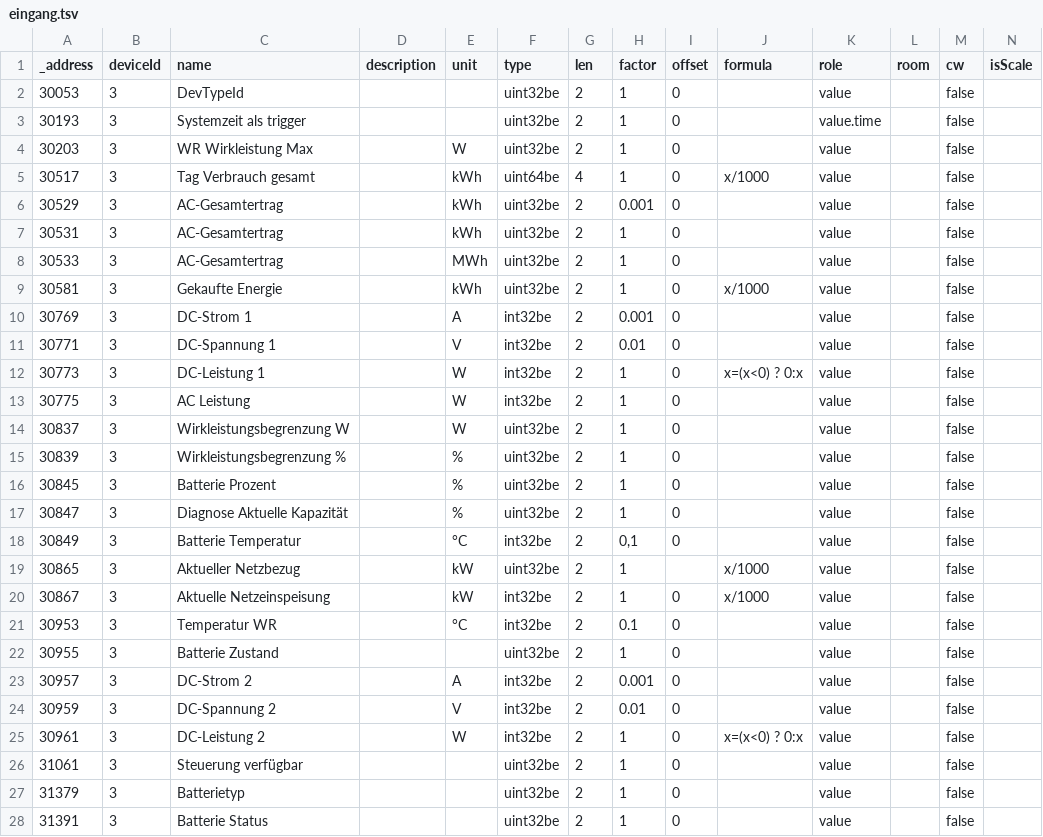
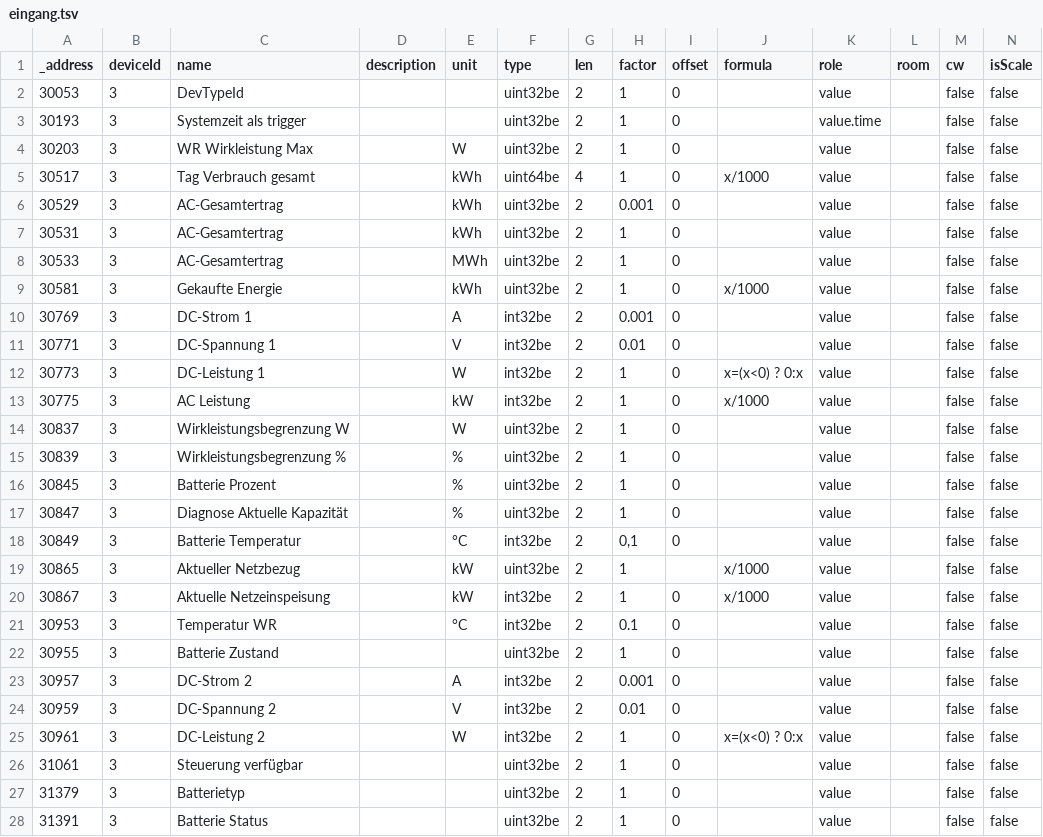
Before and after one commit to ck-coke/SMA_forecast_charging, a TSV file: SUNNY_TRIPOWER _10.0_SE/eingang.tsv, drawn as a sheet; only a part is shown; the diff covers the shown part only.

Commit message:
Update eingang.tsv

```diff
--- a/SUNNY_TRIPOWER _10.0_SE/eingang.tsv
+++ b/SUNNY_TRIPOWER _10.0_SE/eingang.tsv
@@ -1,28 +1,28 @@
 _address	deviceId	name	description	unit	type	len	factor	offset	formula	role	room	cw	isScale
-30053	3	DevTypeId			uint32be	2	1	0		value		false	
-30193	3	Systemzeit als trigger			uint32be	2	1	0		value.time		false	
-30203	3	WR Wirkleistung Max		W	uint32be	2	1	0		value		false	
-30517	3	Tag Verbrauch gesamt		kWh	uint64be	4	1	0	x/1000	value		false	
-30529	3	AC-Gesamtertrag		kWh	uint32be	2	0.001	0		value		false	
-30531	3	AC-Gesamtertrag		kWh	uint32be	2	1	0		value		false	
-30533	3	AC-Gesamtertrag		MWh	uint32be	2	1	0		value		false	
-30581	3	Gekaufte Energie		kWh	uint32be	2	1	0	x/1000	value		false	
-30769	3	DC-Strom 1		A	int32be	2	0.001	0		value		false	
-30771	3	DC-Spannung 1		V	int32be	2	0.01	0		value		false	
-30773	3	DC-Leistung 1		W	int32be	2	1	0	x=(x<0) ? 0:x	value		false	
-30775	3	AC Leistung		W	int32be	2	1	0		value		false	
-30837	3	Wirkleistungsbegrenzung W		W	uint32be	2	1	0		value		false	
-30839	3	Wirkleistungsbegrenzung %		%	uint32be	2	1	0		value		false	
-30845	3	Batterie Prozent		%	uint32be	2	1	0		value		false	
-30847	3	Diagnose Aktuelle Kapazität		%	uint32be	2	1	0		value		false	
-30849	3	Batterie Temperatur		°C	int32be	2	0,1	0		value		false	
-30865	3	Aktueller Netzbezug		kW	uint32be	2	1		x/1000	value		false	
-30867	3	Aktuelle Netzeinspeisung		kW	int32be	2	1	0	x/1000	value		false	
-30953	3	Temperatur WR		°C	int32be	2	0.1	0		value		false	
-30955	3	Batterie Zustand			uint32be	2	1	0		value		false	
-30957	3	DC-Strom 2		A	int32be	2	0.001	0		value		false	
-30959	3	DC-Spannung 2		V	int32be	2	0.01	0		value		false	
-30961	3	DC-Leistung 2		W	int32be	2	1	0	x=(x<0) ? 0:x	value		false	
-31061	3	Steuerung verfügbar			uint32be	2	1	0		value		false	
-31379	3	Batterietyp			uint32be	2	1	0		value		false	
-31391	3	Batterie Status			uint32be	2	1	0		value		false	
+30053	3	DevTypeId			uint32be	2	1	0		value		false	false
+30193	3	Systemzeit als trigger			uint32be	2	1	0		value.time		false	false
+30203	3	WR Wirkleistung Max		W	uint32be	2	1	0		value		false	false
+30517	3	Tag Verbrauch gesamt		kWh	uint64be	4	1	0	x/1000	value		false	false
+30529	3	AC-Gesamtertrag		kWh	uint32be	2	0.001	0		value		false	false
+30531	3	AC-Gesamtertrag		kWh	uint32be	2	1	0		value		false	false
+30533	3	AC-Gesamtertrag		MWh	uint32be	2	1	0		value		false	false
+30581	3	Gekaufte Energie		kWh	uint32be	2	1	0	x/1000	value		false	false
+30769	3	DC-Strom 1		A	int32be	2	0.001	0		value		false	false
+30771	3	DC-Spannung 1		V	int32be	2	0.01	0		value		false	false
+30773	3	DC-Leistung 1		W	int32be	2	1	0	x=(x<0) ? 0:x	value		false	false
+30775	3	AC Leistung		kW	int32be	2	1	0	x/1000	value		false	false
+30837	3	Wirkleistungsbegrenzung W		W	uint32be	2	1	0		value		false	false
+30839	3	Wirkleistungsbegrenzung %		%	uint32be	2	1	0		value		false	false
+30845	3	Batterie Prozent		%	uint32be	2	1	0		value		false	false
+30847	3	Diagnose Aktuelle Kapazität		%	uint32be	2	1	0		value		false	false
+30849	3	Batterie Temperatur		°C	int32be	2	0,1	0		value		false	false
+30865	3	Aktueller Netzbezug		kW	uint32be	2	1		x/1000	value		false	false
+30867	3	Aktuelle Netzeinspeisung		kW	int32be	2	1	0	x/1000	value		false	false
+30953	3	Temperatur WR		°C	int32be	2	0.1	0		value		false	false
+30955	3	Batterie Zustand			uint32be	2	1	0		value		false	false
+30957	3	DC-Strom 2		A	int32be	2	0.001	0		value		false	false
+30959	3	DC-Spannung 2		V	int32be	2	0.01	0		value		false	false
+30961	3	DC-Leistung 2		W	int32be	2	1	0	x=(x<0) ? 0:x	value		false	false
+31061	3	Steuerung verfügbar			uint32be	2	1	0		value		false	false
+31379	3	Batterietyp			uint32be	2	1	0		value		false	false
+31391	3	Batterie Status			uint32be	2	1	0		value		false	false
```
Also changed, not shown: 2 added rows and 5 edited cells elsewhere in this file.
